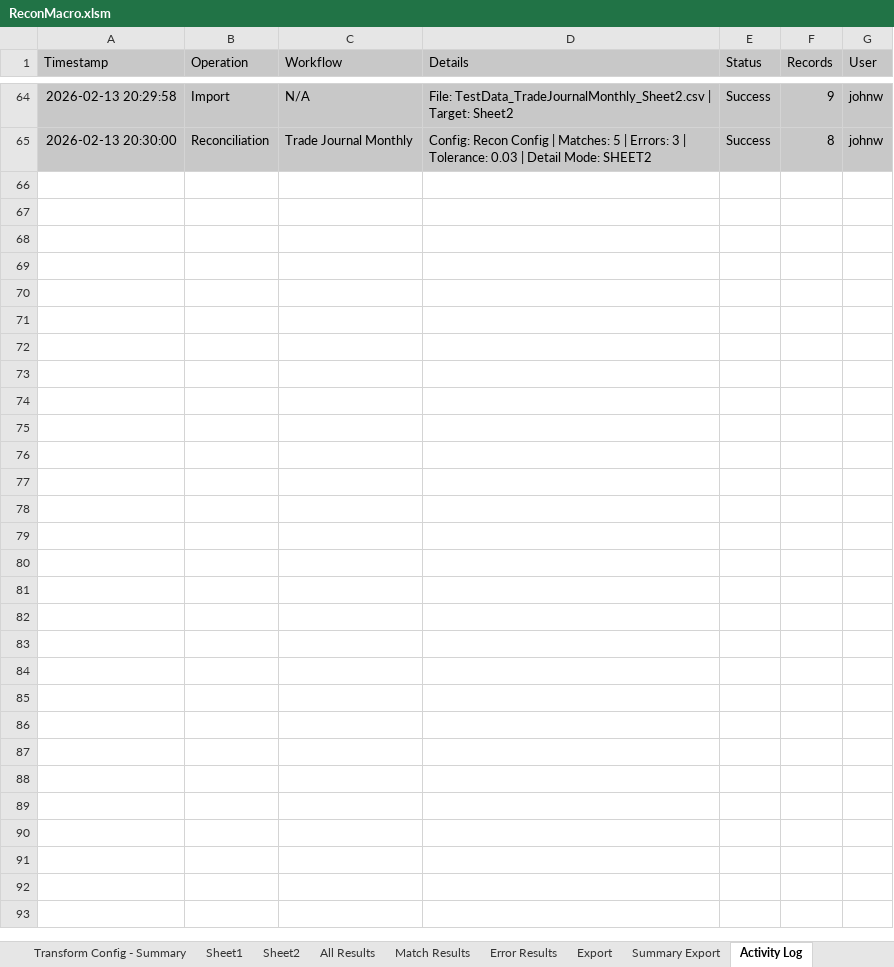
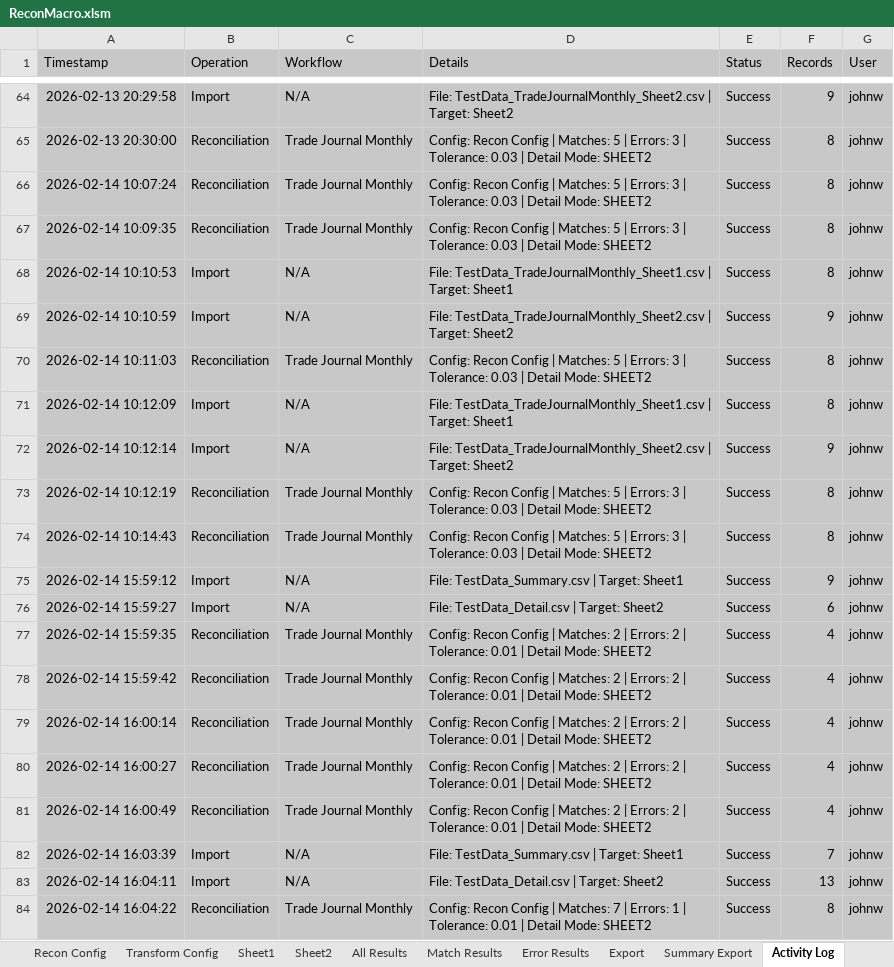
Before and after one commit to john-watt-com/windowsforms-recon, an Excel workbook: ExcelVBA/ReconMacro.xlsm, sheet Activity Log, drawn as a sheet; only a part is shown, gaps mark what is left out; values as stored, in another font and other column widths than the file's, no borders; table styles not drawn; the diff covers the shown part only; the diff names each change by its address in the sheet, - before the commit and + after, or states it on an @@ line.

```diff
--- a/ExcelVBA/ReconMacro.xlsm (sheet Activity Log)
+++ b/ExcelVBA/ReconMacro.xlsm (sheet Activity Log)
-sheet tab: Transform Config - Summary
+row 66: 2026-02-14 10:07:24 | Reconciliation | Trade Journal Monthly | Config: Recon Config | Matches: 5 | Errors: 3 | Tolerance: 0.03 | Detail Mode: SHEET2 | Success | 8 | johnw
+row 67: 2026-02-14 10:09:35 | Reconciliation | Trade Journal Monthly | Config: Recon Config | Matches: 5 | Errors: 3 | Tolerance: 0.03 | Detail Mode: SHEET2 | Success | 8 | johnw
+row 68: 2026-02-14 10:10:53 | Import | N/A | File: TestData_TradeJournalMonthly_Sheet1.csv | Target: Sheet1 | Success | 8 | johnw
+row 69: 2026-02-14 10:10:59 | Import | N/A | File: TestData_TradeJournalMonthly_Sheet2.csv | Target: Sheet2 | Success | 9 | johnw
+row 70: 2026-02-14 10:11:03 | Reconciliation | Trade Journal Monthly | Config: Recon Config | Matches: 5 | Errors: 3 | Tolerance: 0.03 | Detail Mode: SHEET2 | Success | 8 | johnw
+row 71: 2026-02-14 10:12:09 | Import | N/A | File: TestData_TradeJournalMonthly_Sheet1.csv | Target: Sheet1 | Success | 8 | johnw
+row 72: 2026-02-14 10:12:14 | Import | N/A | File: TestData_TradeJournalMonthly_Sheet2.csv | Target: Sheet2 | Success | 9 | johnw
+row 73: 2026-02-14 10:12:19 | Reconciliation | Trade Journal Monthly | Config: Recon Config | Matches: 5 | Errors: 3 | Tolerance: 0.03 | Detail Mode: SHEET2 | Success | 8 | johnw
+row 74: 2026-02-14 10:14:43 | Reconciliation | Trade Journal Monthly | Config: Recon Config | Matches: 5 | Errors: 3 | Tolerance: 0.03 | Detail Mode: SHEET2 | Success | 8 | johnw
+row 75: 2026-02-14 15:59:12 | Import | N/A | File: TestData_Summary.csv | Target: Sheet1 | Success | 9 | johnw
+row 76: 2026-02-14 15:59:27 | Import | N/A | File: TestData_Detail.csv | Target: Sheet2 | Success | 6 | johnw
+row 77: 2026-02-14 15:59:35 | Reconciliation | Trade Journal Monthly | Config: Recon Config | Matches: 2 | Errors: 2 | Tolerance: 0.01 | Detail Mode: SHEET2 | Success | 4 | johnw
+row 78: 2026-02-14 15:59:42 | Reconciliation | Trade Journal Monthly | Config: Recon Config | Matches: 2 | Errors: 2 | Tolerance: 0.01 | Detail Mode: SHEET2 | Success | 4 | johnw
+row 79: 2026-02-14 16:00:14 | Reconciliation | Trade Journal Monthly | Config: Recon Config | Matches: 2 | Errors: 2 | Tolerance: 0.01 | Detail Mode: SHEET2 | Success | 4 | johnw
+row 80: 2026-02-14 16:00:27 | Reconciliation | Trade Journal Monthly | Config: Recon Config | Matches: 2 | Errors: 2 | Tolerance: 0.01 | Detail Mode: SHEET2 | Success | 4 | johnw
+row 81: 2026-02-14 16:00:49 | Reconciliation | Trade Journal Monthly | Config: Recon Config | Matches: 2 | Errors: 2 | Tolerance: 0.01 | Detail Mode: SHEET2 | Success | 4 | johnw
+row 82: 2026-02-14 16:03:39 | Import | N/A | File: TestData_Summary.csv | Target: Sheet1 | Success | 7 | johnw
+row 83: 2026-02-14 16:04:11 | Import | N/A | File: TestData_Detail.csv | Target: Sheet2 | Success | 13 | johnw
+row 84: 2026-02-14 16:04:22 | Reconciliation | Trade Journal Monthly | Config: Recon Config | Matches: 7 | Errors: 1 | Tolerance: 0.01 | Detail Mode: SHEET2 | Success | 8 | johnw
```
Also changed, not shown: 17 added rows elsewhere in this sheet, sheet Sheet2, sheet Recon Config, sheet All Results, sheet Match Results, sheet Error Results, sheet Sheet1, 1 more sheet, other sheet tabs, charts or pictures, 7 other files.
